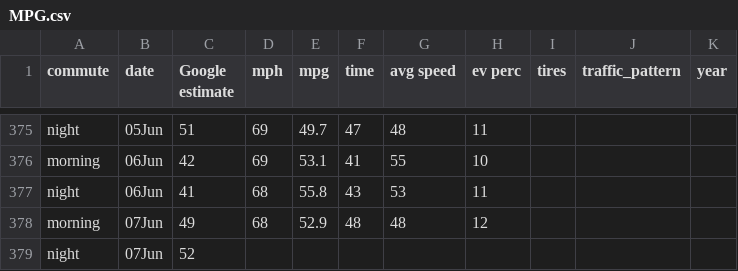
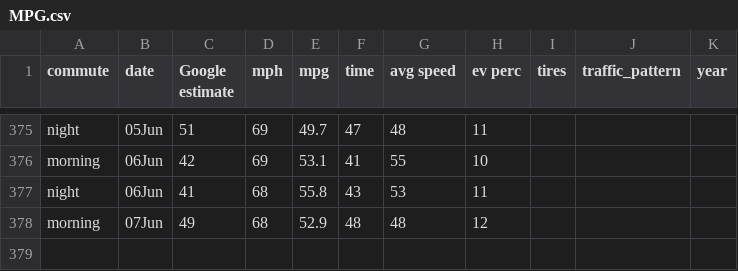
Before and after one commit to jglueckert/Commuting-Data-Project, a CSV file: MPG.csv, drawn as a sheet; only a part is shown, gaps mark what is left out; the diff names each change by its address in the sheet, - before the commit and + after, or states it on an @@ line.

Commit message:
removed extra day not logged

```diff
--- a/MPG.csv
+++ b/MPG.csv
-row 379: night | 07Jun | 52
```
